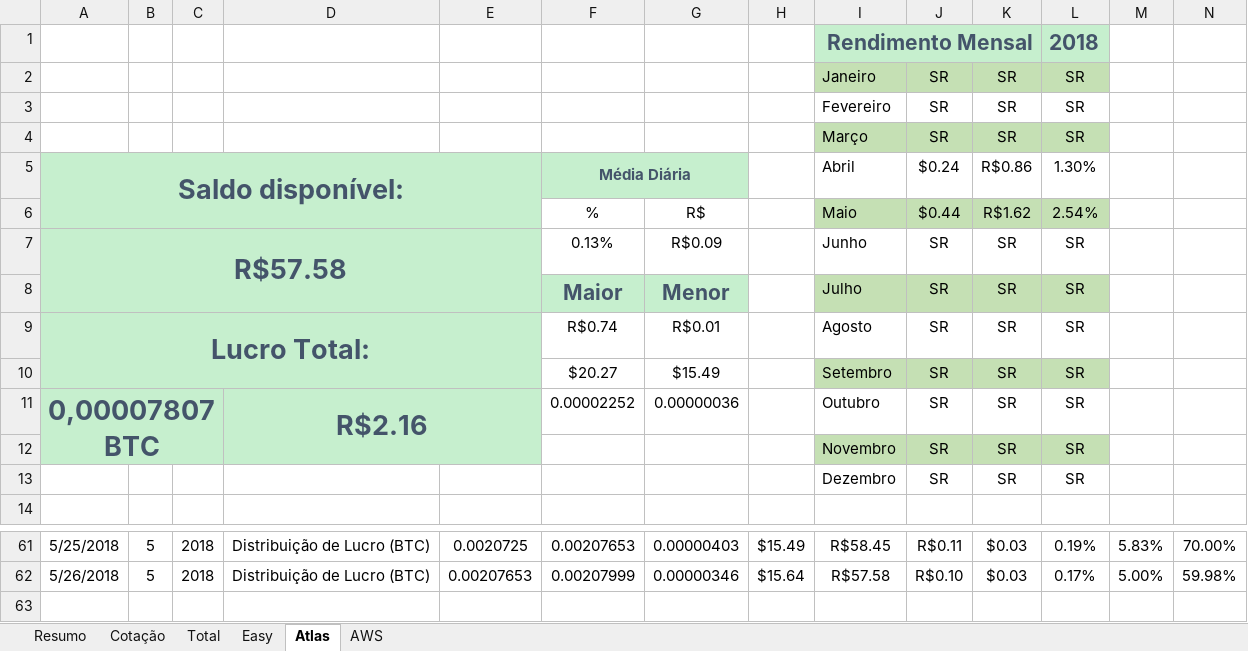
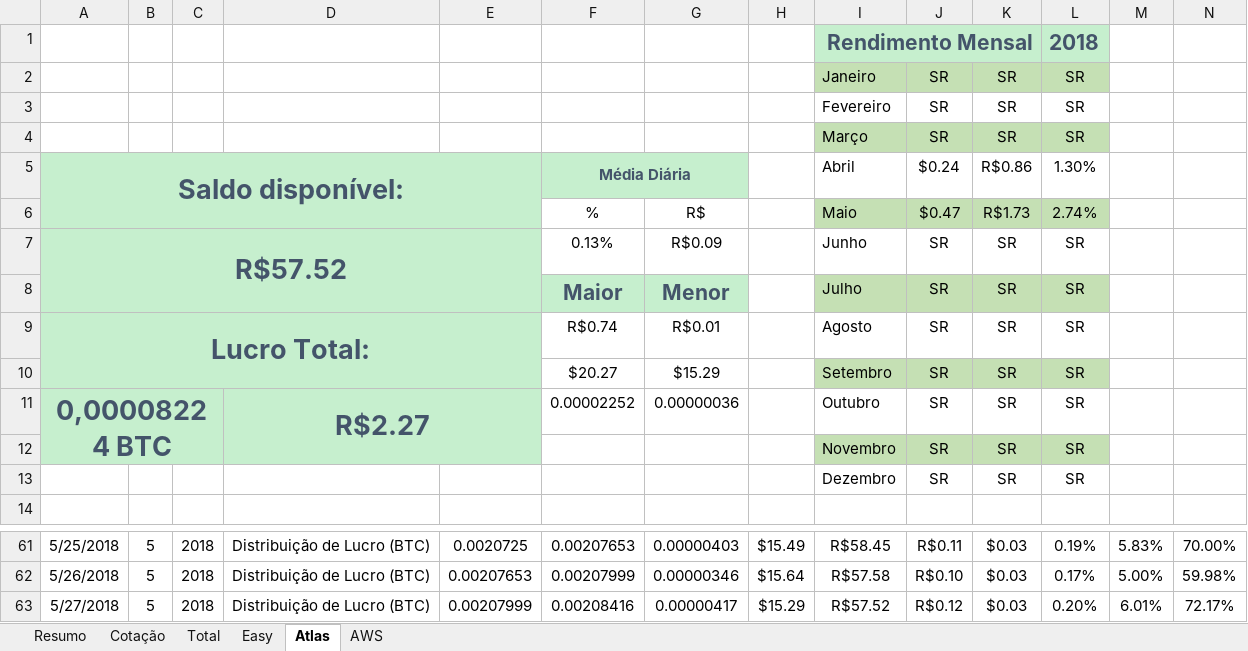
Before and after one commit to fdvjunger/inestBTC, an Excel workbook: Controle BTC.xlsx, sheet Atlas, drawn as a sheet; only a part is shown, gaps mark what is left out; values as stored, in another font and other column widths than the file's, no borders; charts and pictures and table styles not drawn; the diff names each change by its address in the sheet, - before the commit and + after, or states it on an @@ line.

```diff
--- a/Controle BTC.xlsx (sheet Atlas)
+++ b/Controle BTC.xlsx (sheet Atlas)
-J6: $0.44
+J6: $0.47
-K6: R$1.62
+K6: R$1.73
-L6: 2.54%
+L6: 2.74%
-A7: R$57.58
+A7: R$57.52
-G10: $15.49
+G10: $15.29
-A11: 0,00007807 BTC
+A11: 0,00008224 BTC
-D11: R$2.16
+D11: R$2.27
+row 63: 5/27/2018 | 5 | 2018 | Distribuição de Lucro (BTC) | 0.00207999 | 0.00208416 | 0.00000417 | $15.29 | R$57.52 | R$0.12 | $0.03 | 0.20% | 6.01% | 72.17%
```
Also changed, not shown: sheet AWS, sheet Cotação, sheet Total, sheet Resumo, charts or pictures.
